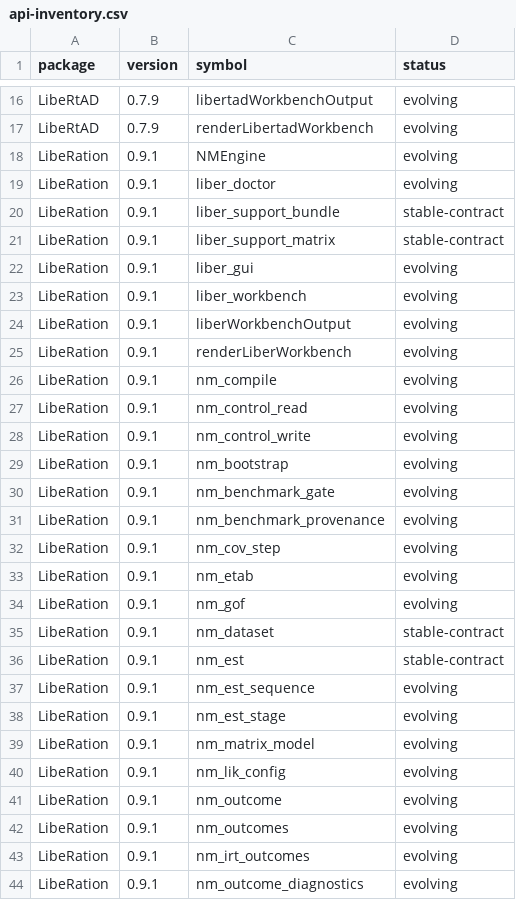
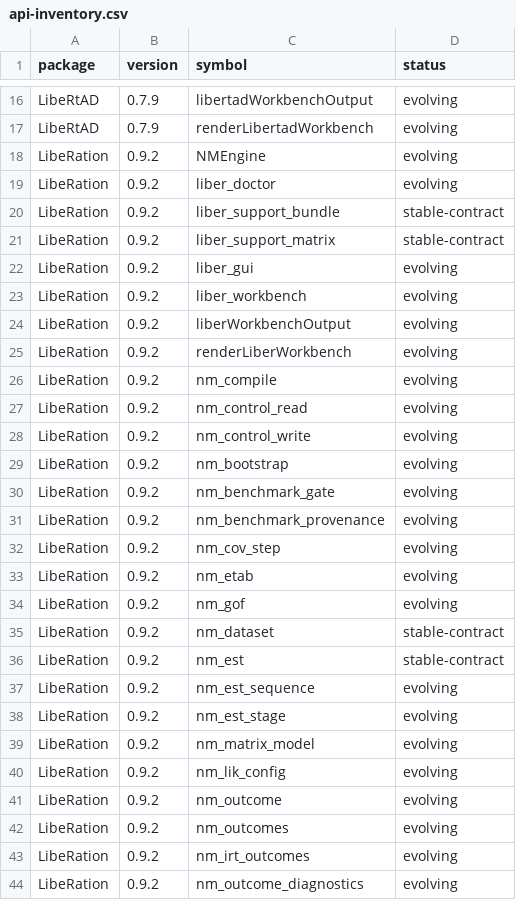
Before and after one commit to svdijkman/LibeR, a CSV file: docs/api-inventory.csv, drawn as a sheet; only a part is shown, gaps mark what is left out; the diff covers the shown part only.

```diff
--- a/docs/api-inventory.csv
+++ b/docs/api-inventory.csv
@@ -17,28 +17,28 @@
 "LibeRtAD","0.7.9","renderLibertadWorkbench","evolving"
-"LibeRation","0.9.1","NMEngine","evolving"
-"LibeRation","0.9.1","liber_doctor","evolving"
-"LibeRation","0.9.1","liber_support_bundle","stable-contract"
-"LibeRation","0.9.1","liber_support_matrix","stable-contract"
-"LibeRation","0.9.1","liber_gui","evolving"
-"LibeRation","0.9.1","liber_workbench","evolving"
-"LibeRation","0.9.1","liberWorkbenchOutput","evolving"
-"LibeRation","0.9.1","renderLiberWorkbench","evolving"
-"LibeRation","0.9.1","nm_compile","evolving"
-"LibeRation","0.9.1","nm_control_read","evolving"
-"LibeRation","0.9.1","nm_control_write","evolving"
-"LibeRation","0.9.1","nm_bootstrap","evolving"
-"LibeRation","0.9.1","nm_benchmark_gate","evolving"
-"LibeRation","0.9.1","nm_benchmark_provenance","evolving"
-"LibeRation","0.9.1","nm_cov_step","evolving"
-"LibeRation","0.9.1","nm_etab","evolving"
-"LibeRation","0.9.1","nm_gof","evolving"
-"LibeRation","0.9.1","nm_dataset","stable-contract"
-"LibeRation","0.9.1","nm_est","stable-contract"
-"LibeRation","0.9.1","nm_est_sequence","evolving"
-"LibeRation","0.9.1","nm_est_stage","evolving"
-"LibeRation","0.9.1","nm_matrix_model","evolving"
-"LibeRation","0.9.1","nm_lik_config","evolving"
-"LibeRation","0.9.1","nm_outcome","evolving"
-"LibeRation","0.9.1","nm_outcomes","evolving"
-"LibeRation","0.9.1","nm_irt_outcomes","evolving"
-"LibeRation","0.9.1","nm_outcome_diagnostics","evolving"
+"LibeRation","0.9.2","NMEngine","evolving"
+"LibeRation","0.9.2","liber_doctor","evolving"
+"LibeRation","0.9.2","liber_support_bundle","stable-contract"
+"LibeRation","0.9.2","liber_support_matrix","stable-contract"
+"LibeRation","0.9.2","liber_gui","evolving"
+"LibeRation","0.9.2","liber_workbench","evolving"
+"LibeRation","0.9.2","liberWorkbenchOutput","evolving"
+"LibeRation","0.9.2","renderLiberWorkbench","evolving"
+"LibeRation","0.9.2","nm_compile","evolving"
+"LibeRation","0.9.2","nm_control_read","evolving"
+"LibeRation","0.9.2","nm_control_write","evolving"
+"LibeRation","0.9.2","nm_bootstrap","evolving"
+"LibeRation","0.9.2","nm_benchmark_gate","evolving"
+"LibeRation","0.9.2","nm_benchmark_provenance","evolving"
+"LibeRation","0.9.2","nm_cov_step","evolving"
+"LibeRation","0.9.2","nm_etab","evolving"
+"LibeRation","0.9.2","nm_gof","evolving"
+"LibeRation","0.9.2","nm_dataset","stable-contract"
+"LibeRation","0.9.2","nm_est","stable-contract"
+"LibeRation","0.9.2","nm_est_sequence","evolving"
+"LibeRation","0.9.2","nm_est_stage","evolving"
+"LibeRation","0.9.2","nm_matrix_model","evolving"
+"LibeRation","0.9.2","nm_lik_config","evolving"
+"LibeRation","0.9.2","nm_outcome","evolving"
+"LibeRation","0.9.2","nm_outcomes","evolving"
+"LibeRation","0.9.2","nm_irt_outcomes","evolving"
+"LibeRation","0.9.2","nm_outcome_diagnostics","evolving"
```
Also changed, not shown: 108 edited cells elsewhere in this file, 16 other files.
